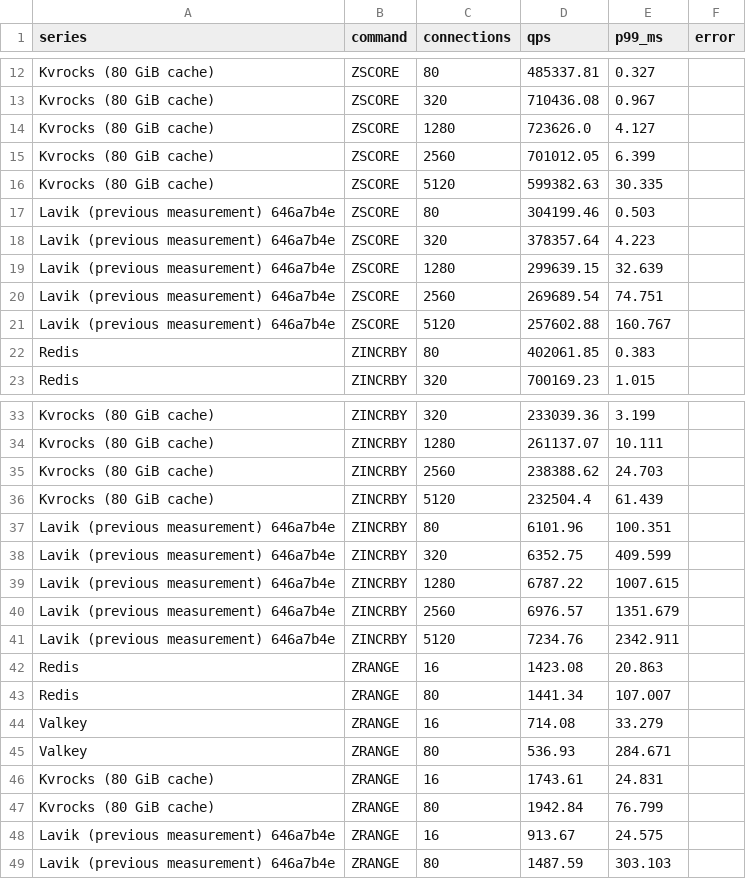
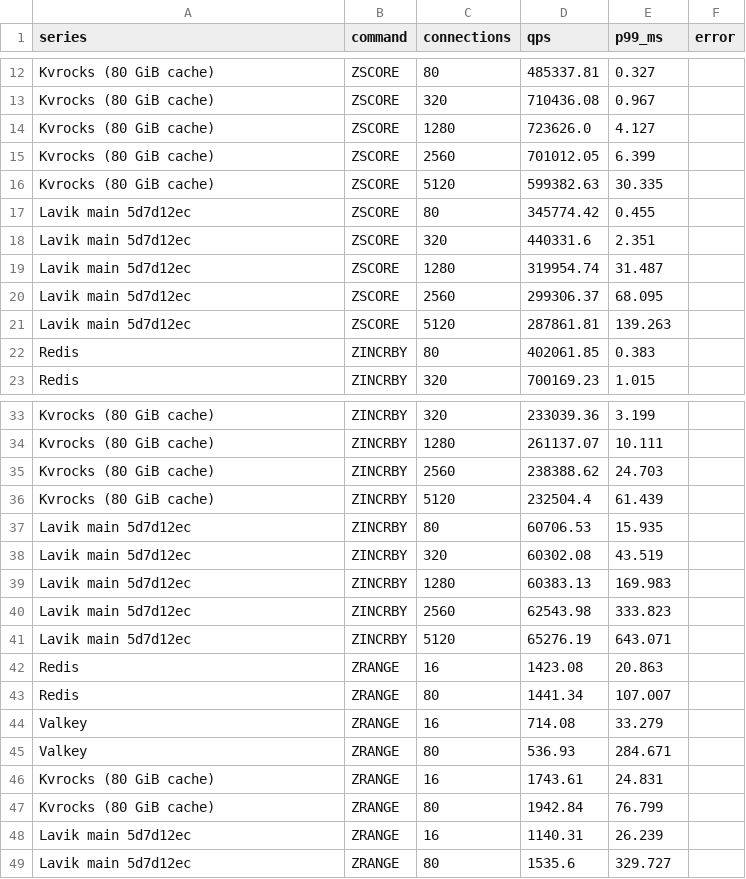
Before and after one commit to thweetkomputer/lavik, a CSV file: perf_reports/lavik-complex-structures-2026-09-26/zset-1048576-128-k64-current.csv, drawn as a sheet; only a part is shown, gaps mark what is left out; removed rows and columns are numbered as before the commit, all else as after; the diff names each change by its address in the sheet, - before the commit and + after, or states it on an @@ line.

Commit message:
perf: refresh main 5d7d12ec zset 1048576B 128B 64 keys

```diff
--- a/perf_reports/lavik-complex-structures-2026-09-26/zset-1048576-128-k64-current.csv
+++ b/perf_reports/lavik-complex-structures-2026-09-26/zset-1048576-128-k64-current.csv
-row 17: Lavik (previous measurement) 646a7b4e | ZSCORE | 80 | 304199.46 | 0.503
-row 18: Lavik (previous measurement) 646a7b4e | ZSCORE | 320 | 378357.64 | 4.223
-row 19: Lavik (previous measurement) 646a7b4e | ZSCORE | 1280 | 299639.15 | 32.639
-row 20: Lavik (previous measurement) 646a7b4e | ZSCORE | 2560 | 269689.54 | 74.751
-row 21: Lavik (previous measurement) 646a7b4e | ZSCORE | 5120 | 257602.88 | 160.767
+row 17: Lavik main 5d7d12ec | ZSCORE | 80 | 345774.42 | 0.455
+row 18: Lavik main 5d7d12ec | ZSCORE | 320 | 440331.6 | 2.351
+row 19: Lavik main 5d7d12ec | ZSCORE | 1280 | 319954.74 | 31.487
+row 20: Lavik main 5d7d12ec | ZSCORE | 2560 | 299306.37 | 68.095
+row 21: Lavik main 5d7d12ec | ZSCORE | 5120 | 287861.81 | 139.263
-row 37: Lavik (previous measurement) 646a7b4e | ZINCRBY | 80 | 6101.96 | 100.351
-row 38: Lavik (previous measurement) 646a7b4e | ZINCRBY | 320 | 6352.75 | 409.599
-row 39: Lavik (previous measurement) 646a7b4e | ZINCRBY | 1280 | 6787.22 | 1007.615
-row 40: Lavik (previous measurement) 646a7b4e | ZINCRBY | 2560 | 6976.57 | 1351.679
-row 41: Lavik (previous measurement) 646a7b4e | ZINCRBY | 5120 | 7234.76 | 2342.911
+row 37: Lavik main 5d7d12ec | ZINCRBY | 80 | 60706.53 | 15.935
+row 38: Lavik main 5d7d12ec | ZINCRBY | 320 | 60302.08 | 43.519
+row 39: Lavik main 5d7d12ec | ZINCRBY | 1280 | 60383.13 | 169.983
+row 40: Lavik main 5d7d12ec | ZINCRBY | 2560 | 62543.98 | 333.823
+row 41: Lavik main 5d7d12ec | ZINCRBY | 5120 | 65276.19 | 643.071
-row 48: Lavik (previous measurement) 646a7b4e | ZRANGE | 16 | 913.67 | 24.575
-row 49: Lavik (previous measurement) 646a7b4e | ZRANGE | 80 | 1487.59 | 303.103
+row 48: Lavik main 5d7d12ec | ZRANGE | 16 | 1140.31 | 26.239
+row 49: Lavik main 5d7d12ec | ZRANGE | 80 | 1535.6 | 329.727
```
Also changed, not shown: 53 other files.
